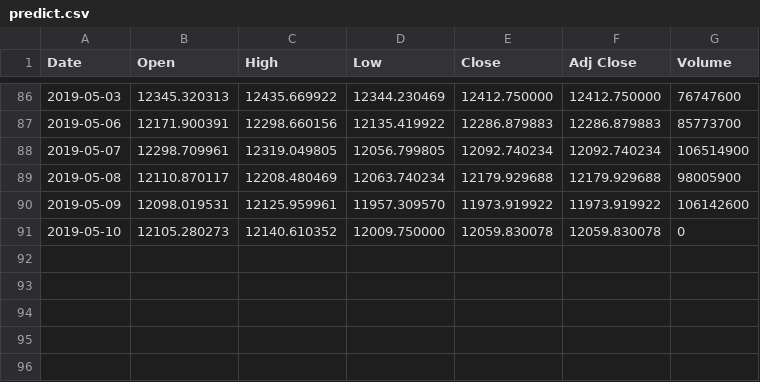
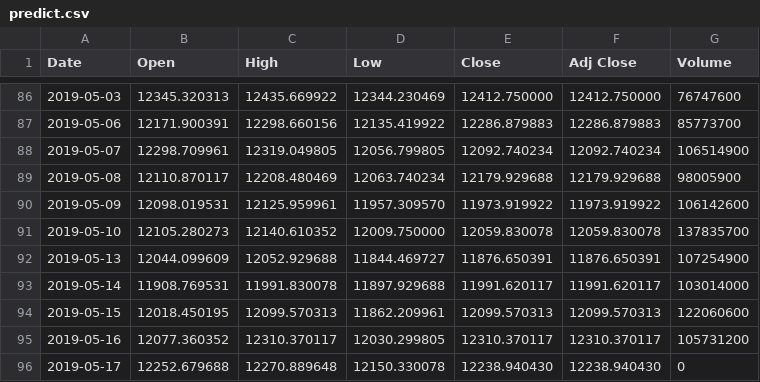
Before and after one commit to spispes/tesorflor-dax-prediction, a CSV file: daten/predict.csv, drawn as a sheet; only a part is shown, gaps mark what is left out.

```diff
--- a/daten/predict.csv
+++ b/daten/predict.csv
@@ -90,2 +90,7 @@ Date,Open,High,Low,Close,Adj Close,Volume
 2019-05-09,12098.019531,12125.959961,11957.309570,11973.919922,11973.919922,106142600
-2019-05-10,12105.280273,12140.610352,12009.750000,12059.830078,12059.830078,0
+2019-05-10,12105.280273,12140.610352,12009.750000,12059.830078,12059.830078,137835700
+2019-05-13,12044.099609,12052.929688,11844.469727,11876.650391,11876.650391,107254900
+2019-05-14,11908.769531,11991.830078,11897.929688,11991.620117,11991.620117,103014000
+2019-05-15,12018.450195,12099.570313,11862.209961,12099.570313,12099.570313,122060600
+2019-05-16,12077.360352,12310.370117,12030.299805,12310.370117,12310.370117,105731200
+2019-05-17,12252.679688,12270.889648,12150.330078,12238.940430,12238.940430,0
```
Also changed, not shown: 22 other files.
